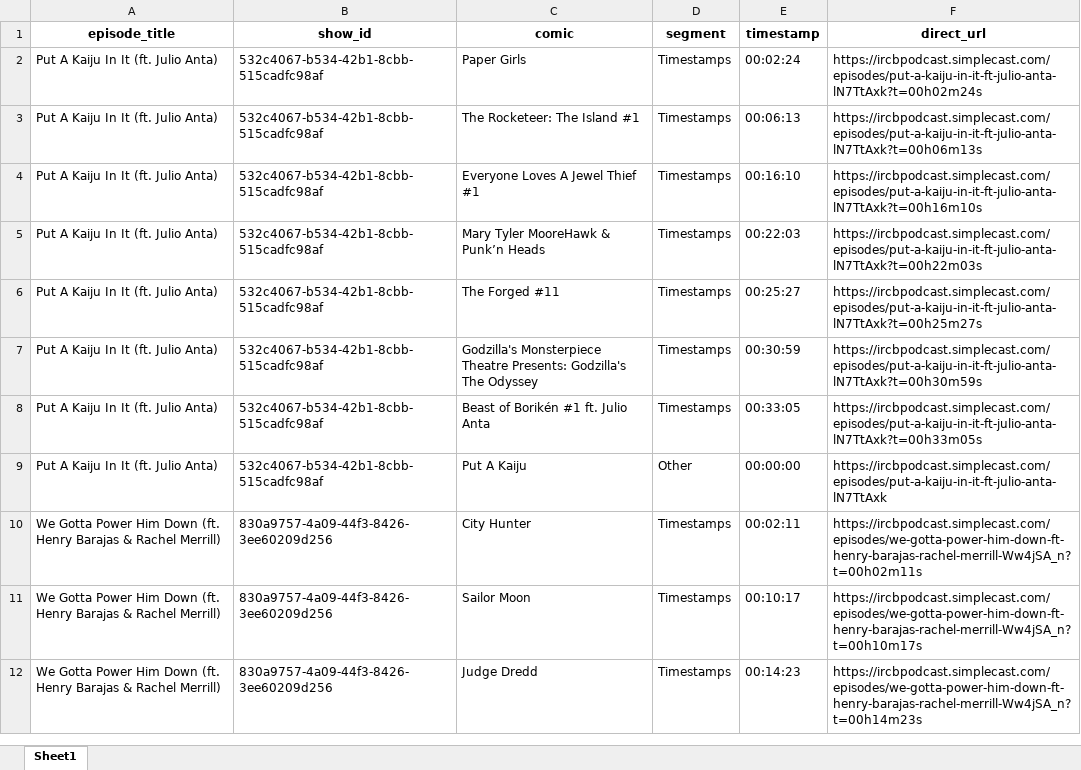
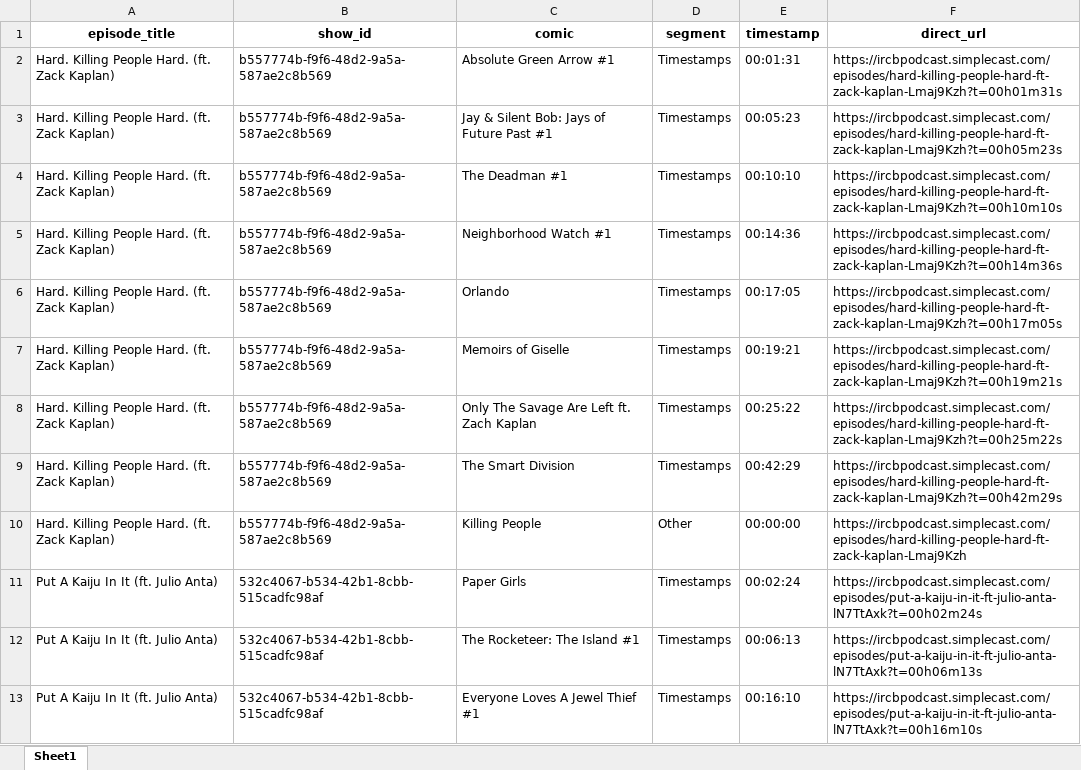
Before and after one commit to sshugars/ircb, an Excel workbook: tables/public_feed_comics.xlsx, sheet Sheet1, drawn as a sheet; only a part is shown; the shorter side is filled out with more unchanged rows; values as stored, in another font and other column widths than the file's, no borders; the diff names each change by its address in the sheet, - before the commit and + after, or states it on an @@ line.

```diff
--- a/tables/public_feed_comics.xlsx (sheet Sheet1)
+++ b/tables/public_feed_comics.xlsx (sheet Sheet1)
+row 2: Hard. Killing People Hard. (ft. Zack Kaplan) | b557774b-f9f6-48d2-9a5a-587ae2c8b569 | Absolute Green Arrow #1 | Timestamps | 00:01:31 | https://ircbpodcast.simplecast.com/episodes/hard-killing-people-hard-ft-zack-kaplan-Lmaj9Kzh?t=00h01m31s
+row 3: Hard. Killing People Hard. (ft. Zack Kaplan) | b557774b-f9f6-48d2-9a5a-587ae2c8b569 | Jay & Silent Bob: Jays of Future Past #1 | Timestamps | 00:05:23 | https://ircbpodcast.simplecast.com/episodes/hard-killing-people-hard-ft-zack-kaplan-Lmaj9Kzh?t=00h05m23s
+row 4: Hard. Killing People Hard. (ft. Zack Kaplan) | b557774b-f9f6-48d2-9a5a-587ae2c8b569 | The Deadman #1 | Timestamps | 00:10:10 | https://ircbpodcast.simplecast.com/episodes/hard-killing-people-hard-ft-zack-kaplan-Lmaj9Kzh?t=00h10m10s
+row 5: Hard. Killing People Hard. (ft. Zack Kaplan) | b557774b-f9f6-48d2-9a5a-587ae2c8b569 | Neighborhood Watch #1 | Timestamps | 00:14:36 | https://ircbpodcast.simplecast.com/episodes/hard-killing-people-hard-ft-zack-kaplan-Lmaj9Kzh?t=00h14m36s
+row 6: Hard. Killing People Hard. (ft. Zack Kaplan) | b557774b-f9f6-48d2-9a5a-587ae2c8b569 | Orlando | Timestamps | 00:17:05 | https://ircbpodcast.simplecast.com/episodes/hard-killing-people-hard-ft-zack-kaplan-Lmaj9Kzh?t=00h17m05s
+row 7: Hard. Killing People Hard. (ft. Zack Kaplan) | b557774b-f9f6-48d2-9a5a-587ae2c8b569 | Memoirs of Giselle | Timestamps | 00:19:21 | https://ircbpodcast.simplecast.com/episodes/hard-killing-people-hard-ft-zack-kaplan-Lmaj9Kzh?t=00h19m21s
+row 8: Hard. Killing People Hard. (ft. Zack Kaplan) | b557774b-f9f6-48d2-9a5a-587ae2c8b569 | Only The Savage Are Left ft. Zach Kaplan | Timestamps | 00:25:22 | https://ircbpodcast.simplecast.com/episodes/hard-killing-people-hard-ft-zack-kaplan-Lmaj9Kzh?t=00h25m22s
+row 9: Hard. Killing People Hard. (ft. Zack Kaplan) | b557774b-f9f6-48d2-9a5a-587ae2c8b569 | The Smart Division | Timestamps | 00:42:29 | https://ircbpodcast.simplecast.com/episodes/hard-killing-people-hard-ft-zack-kaplan-Lmaj9Kzh?t=00h42m29s
+row 10: Hard. Killing People Hard. (ft. Zack Kaplan) | b557774b-f9f6-48d2-9a5a-587ae2c8b569 | Killing People | Other | 00:00:00 | https://ircbpodcast.simplecast.com/episodes/hard-killing-people-hard-ft-zack-kaplan-Lmaj9Kzh
```
Also changed, not shown: tables/all_episodes.xlsx, 1 other file.
